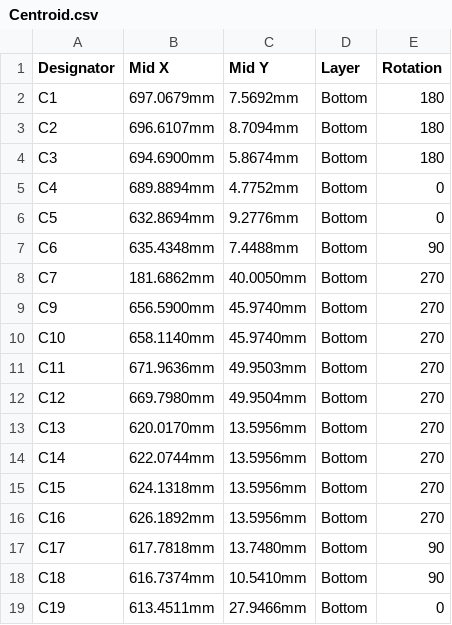
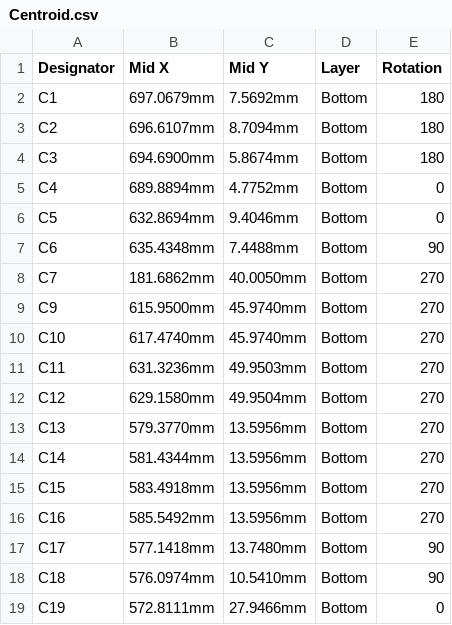
Before and after one commit to eSpark-Backup/umarkhan-photoframe, a CSV file: Design-Files/photo_frame-v1.1/Deliverables/Pick n Place Files/Centroid.csv, drawn as a sheet; only a part is shown; the diff covers the shown part only.

Commit message:
#16 Changes: PWR circuitry moved further. Deliverables generated.

```diff
--- a/Design-Files/photo_frame-v1.1/Deliverables/Pick n Place Files/Centroid.csv
+++ b/Design-Files/photo_frame-v1.1/Deliverables/Pick n Place Files/Centroid.csv
@@ -5,15 +5,15 @@ C3,694.6900mm,5.8674mm,Bottom,180
 C4,689.8894mm,4.7752mm,Bottom,0
-C5,632.8694mm,9.2776mm,Bottom,0
+C5,632.8694mm,9.4046mm,Bottom,0
 C6,635.4348mm,7.4488mm,Bottom,90
 C7,181.6862mm,40.0050mm,Bottom,270
-C9,656.5900mm,45.9740mm,Bottom,270
-C10,658.1140mm,45.9740mm,Bottom,270
-C11,671.9636mm,49.9503mm,Bottom,270
-C12,669.7980mm,49.9504mm,Bottom,270
-C13,620.0170mm,13.5956mm,Bottom,270
-C14,622.0744mm,13.5956mm,Bottom,270
-C15,624.1318mm,13.5956mm,Bottom,270
-C16,626.1892mm,13.5956mm,Bottom,270
-C17,617.7818mm,13.7480mm,Bottom,90
-C18,616.7374mm,10.5410mm,Bottom,90
-C19,613.4511mm,27.9466mm,Bottom,0
+C9,615.9500mm,45.9740mm,Bottom,270
+C10,617.4740mm,45.9740mm,Bottom,270
+C11,631.3236mm,49.9503mm,Bottom,270
+C12,629.1580mm,49.9504mm,Bottom,270
+C13,579.3770mm,13.5956mm,Bottom,270
+C14,581.4344mm,13.5956mm,Bottom,270
+C15,583.4918mm,13.5956mm,Bottom,270
+C16,585.5492mm,13.5956mm,Bottom,270
+C17,577.1418mm,13.7480mm,Bottom,90
+C18,576.0974mm,10.5410mm,Bottom,90
+C19,572.8111mm,27.9466mm,Bottom,0
```
Also changed, not shown: 30 edited cells elsewhere in this file, Design-Files/photo_frame-v1.1/Deliverables/Pick n Place Files/Pick Place for photo_frame-v1.1.csv, 33 other files.
